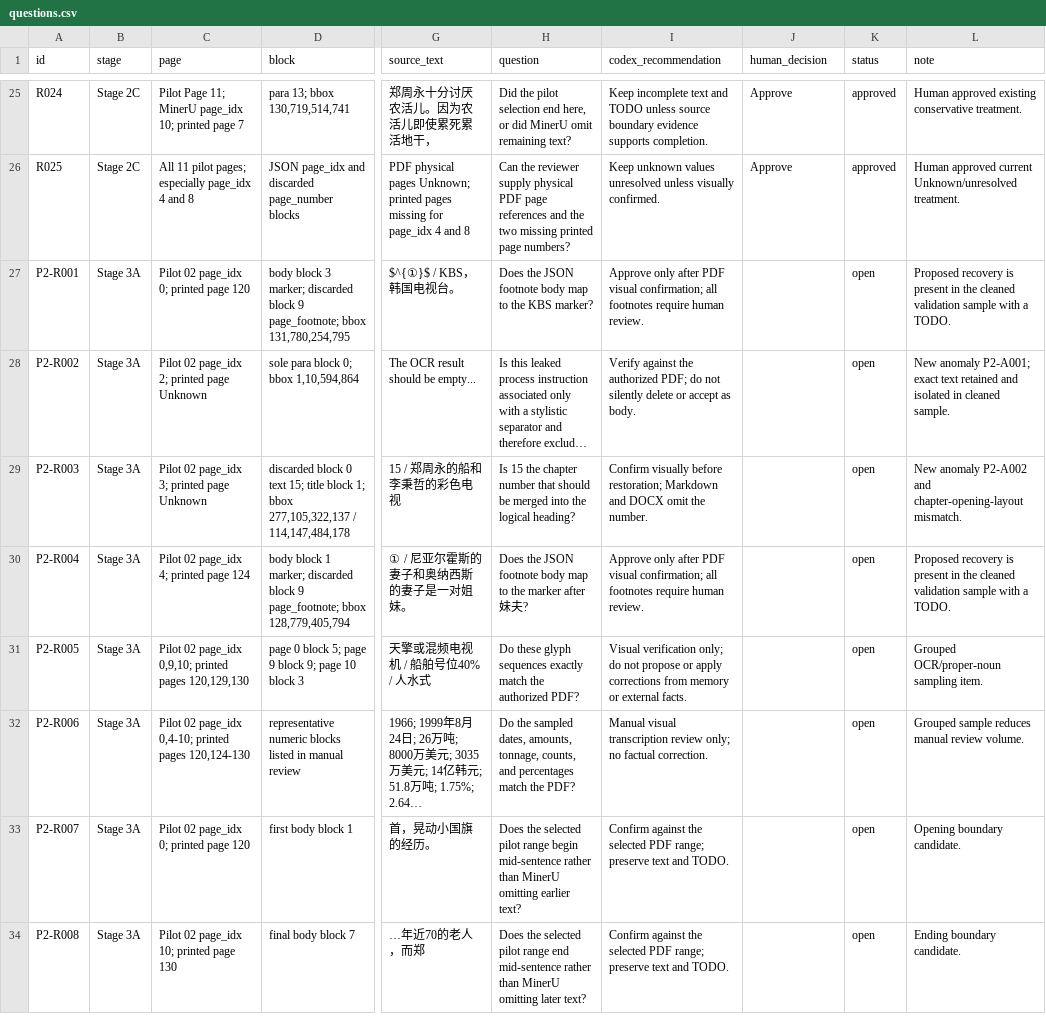
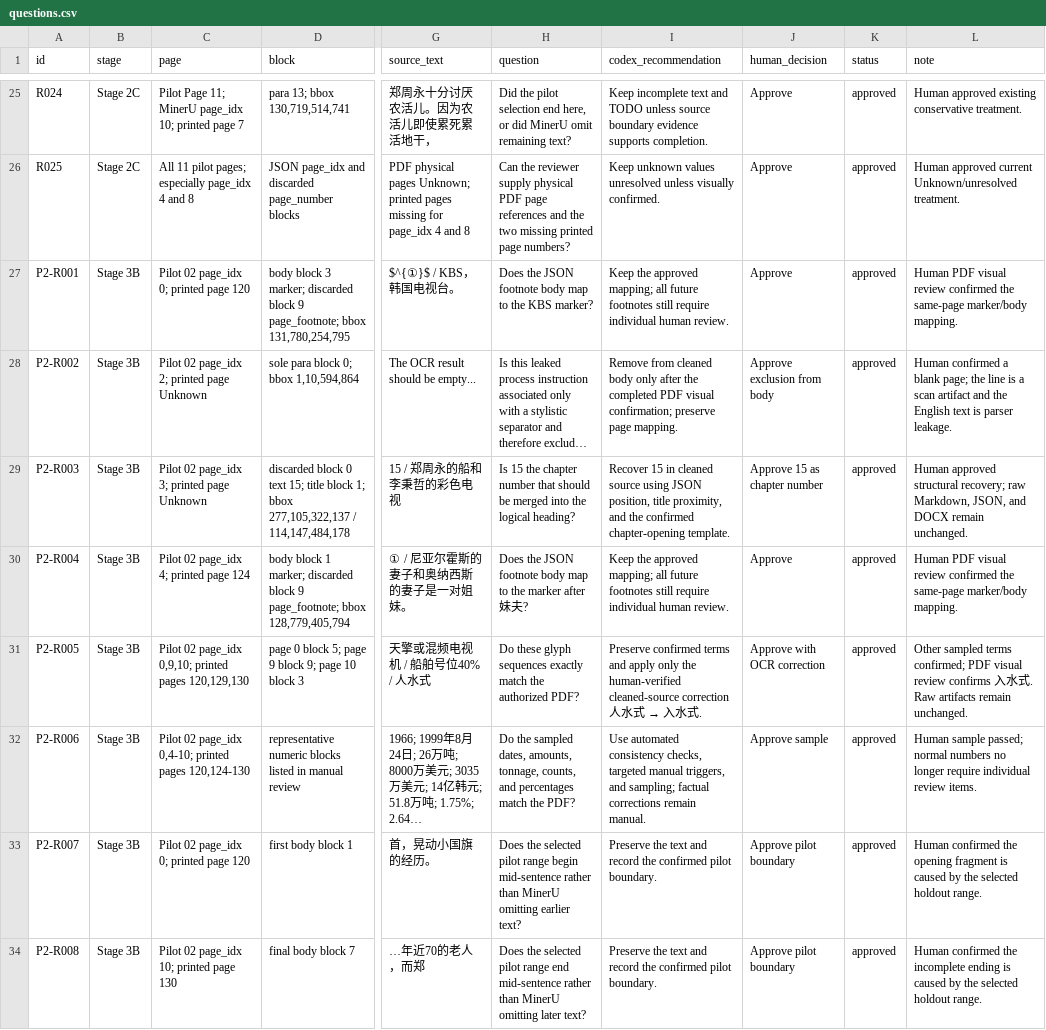
Before and after one commit to Laurenhuan/ordinary-to-brilliant-translation, a CSV file: qa/questions.csv, drawn as a sheet; only a part is shown, gaps mark what is left out; long unchanged cells end in …; the diff names each change by its address in the sheet, - before the commit and + after, or states it on an @@ line.

Commit message:
qa: close MinerU pilot 02 validation

```diff
--- a/qa/questions.csv
+++ b/qa/questions.csv
-B27:B34 (stage): Stage 3A
+B27:B34 (stage): Stage 3B
-I27 (codex_recommendation): Approve only after PDF visual confirmation; all footnotes require human review.
+I27 (codex_recommendation): Keep the approved mapping; all future footnotes still require individual human review.
-J27 (human_decision): (empty)
+J27 (human_decision): Approve
-K27:K34 (status): open
+K27:K34 (status): approved
-L27 (note): Proposed recovery is present in the cleaned validation sample with a TODO.
+L27 (note): Human PDF visual review confirmed the same-page marker/body mapping.
-I28 (codex_recommendation): Verify against the authorized PDF; do not silently delete or accept as body.
+I28 (codex_recommendation): Remove from cleaned body only after the completed PDF visual confirmation; preserve page mapping.
-J28 (human_decision): (empty)
+J28 (human_decision): Approve exclusion from body
-L28 (note): New anomaly P2-A001; exact text retained and isolated in cleaned sample.
+L28 (note): Human confirmed a blank page; the line is a scan artifact and the English text is parser leakage.
-I29 (codex_recommendation): Confirm visually before restoration; Markdown and DOCX omit the number.
+I29 (codex_recommendation): Recover 15 in cleaned source using JSON position, title proximity, and the confirmed chapter-opening template.
-J29 (human_decision): (empty)
+J29 (human_decision): Approve 15 as chapter number
-L29 (note): New anomaly P2-A002 and chapter-opening-layout mismatch.
+L29 (note): Human approved structural recovery; raw Markdown, JSON, and DOCX remain unchanged.
-I30 (codex_recommendation): Approve only after PDF visual confirmation; all footnotes require human review.
+I30 (codex_recommendation): Keep the approved mapping; all future footnotes still require individual human review.
-J30 (human_decision): (empty)
+J30 (human_decision): Approve
-L30 (note): Proposed recovery is present in the cleaned validation sample with a TODO.
+L30 (note): Human PDF visual review confirmed the same-page marker/body mapping.
@@ I31 (codex_recommendation): Visual verification only; do not propose or apply corrections from memory or external facts. → Preserve confirmed terms and apply only the human-verified cleaned-source correction 人水式 → 入水式. @@
-J31 (human_decision): (empty)
+J31 (human_decision): Approve with OCR correction
-L31 (note): Grouped OCR/proper-noun sampling item.
+L31 (note): Other sampled terms confirmed; PDF visual review confirms 入水式. Raw artifacts remain unchanged.
-I32 (codex_recommendation): Manual visual transcription review only; no factual correction.
+I32 (codex_recommendation): Use automated consistency checks, targeted manual triggers, and sampling; factual corrections remain manual.
-J32 (human_decision): (empty)
+J32 (human_decision): Approve sample
-L32 (note): Grouped sample reduces manual review volume.
+L32 (note): Human sample passed; normal numbers no longer require individual review items.
-I33:I34 (codex_recommendation): Confirm against the selected PDF range; preserve text and TODO.
+I33:I34 (codex_recommendation): Preserve the text and record the confirmed pilot boundary.
-J33:J34 (human_decision): (empty)
+J33:J34 (human_decision): Approve pilot boundary
-L33 (note): Opening boundary candidate.
+L33 (note): Human confirmed the opening fragment is caused by the selected holdout range.
-L34 (note): Ending boundary candidate.
+L34 (note): Human confirmed the incomplete ending is caused by the selected holdout range.
```
Also changed, not shown: 5 other files.
